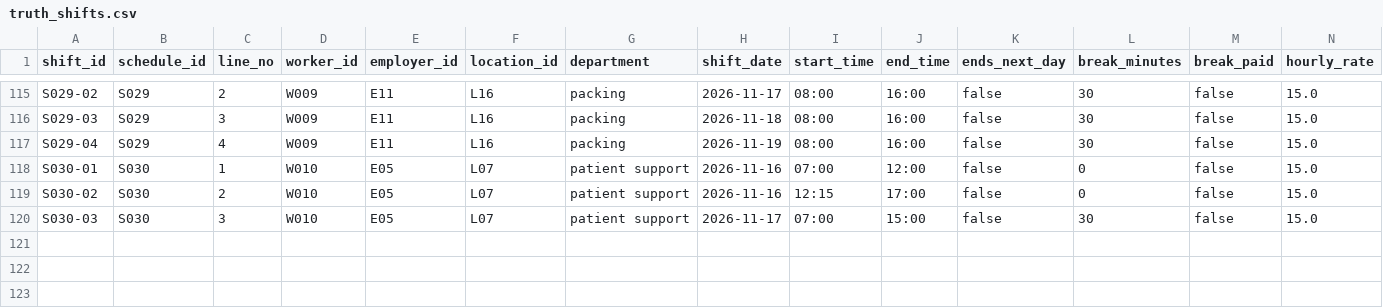
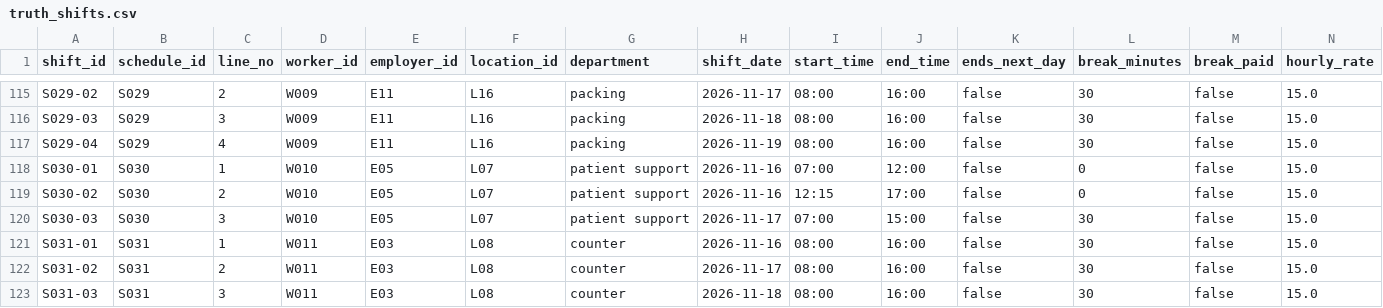
Before and after one commit to NandiLov/WorkClarity, a CSV file: data_validation/test_data/truth_shifts.csv, drawn as a sheet; only a part is shown, gaps mark what is left out; rows hold the shown columns only; the diff names each change by its address in the sheet, - before the commit and + after, or states it on an @@ line.

```diff
--- a/data_validation/test_data/truth_shifts.csv
+++ b/data_validation/test_data/truth_shifts.csv
+row 121: S031-01 | S031 | 1 | W011 | E03 | L08 | counter | 2026-11-16 | 08:00 | 16:00 | false | 30 | false | 15.0
+row 122: S031-02 | S031 | 2 | W011 | E03 | L08 | counter | 2026-11-17 | 08:00 | 16:00 | false | 30 | false | 15.0
+row 123: S031-03 | S031 | 3 | W011 | E03 | L08 | counter | 2026-11-18 | 08:00 | 16:00 | false | 30 | false | 15.0
```
Also changed, not shown: data_validation/docs/data_dictionary.csv, data_validation/test_data/pay_rules.csv, 18 other files.
